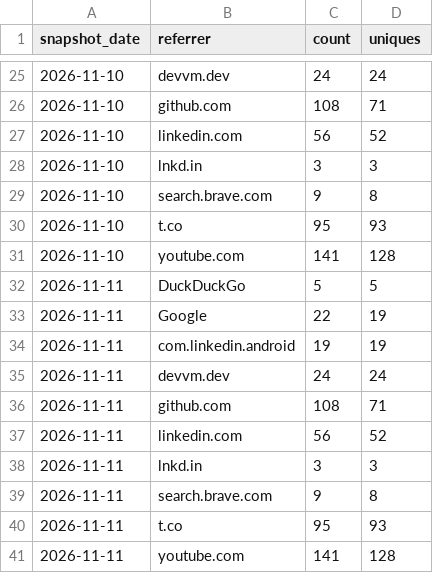
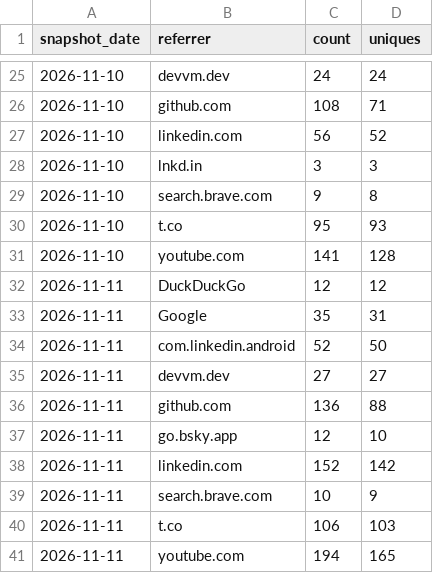
Before and after one commit to devvmhq/stats, a CSV file: data/referrers.csv, drawn as a sheet; only a part is shown, gaps mark what is left out.

```diff
--- a/data/referrers.csv
+++ b/data/referrers.csv
@@ -31,11 +31,11 @@ snapshot_date,referrer,count,uniques
 2026-11-10,youtube.com,141,128
-2026-11-11,DuckDuckGo,5,5
-2026-11-11,Google,22,19
-2026-11-11,com.linkedin.android,19,19
-2026-11-11,devvm.dev,24,24
-2026-11-11,github.com,108,71
-2026-11-11,linkedin.com,56,52
-2026-11-11,lnkd.in,3,3
-2026-11-11,search.brave.com,9,8
-2026-11-11,t.co,95,93
-2026-11-11,youtube.com,141,128
+2026-11-11,DuckDuckGo,12,12
+2026-11-11,Google,35,31
+2026-11-11,com.linkedin.android,52,50
+2026-11-11,devvm.dev,27,27
+2026-11-11,github.com,136,88
+2026-11-11,go.bsky.app,12,10
+2026-11-11,linkedin.com,152,142
+2026-11-11,search.brave.com,10,9
+2026-11-11,t.co,106,103
+2026-11-11,youtube.com,194,165
```
Also changed, not shown: data/downloads.csv, data/paths.csv, 4 other files.
